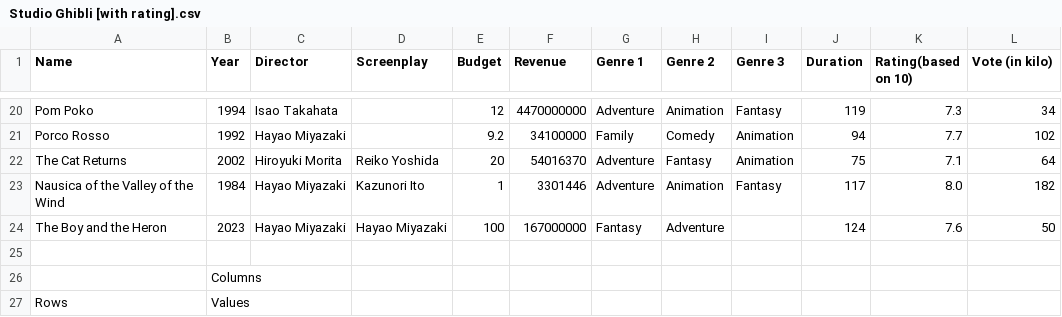
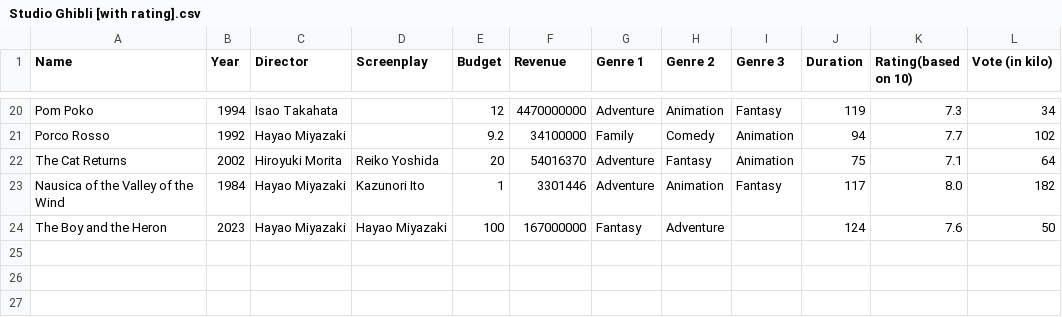
Before and after one commit to PriscillaWen2023/Math_3190_Final_Project, a CSV file: Studio Ghibli [with rating].csv, drawn as a sheet; only a part is shown, gaps mark what is left out.

Commit message:
Update Studio Ghibli [with rating].csv

```diff
--- a/Studio Ghibli [with rating].csv
+++ b/Studio Ghibli [with rating].csv
@@ -24,4 +24 @@ Nausica of the Valley of the Wind,1984,Hayao Miyazaki,Kazunori Ito,1,3301446,Adv
 The Boy and the Heron,2023,Hayao Miyazaki,Hayao Miyazaki,100,167000000,Fantasy,Adventure,,124,7.6,50
-
-,Columns,,,
-Rows,Values,,,
```
